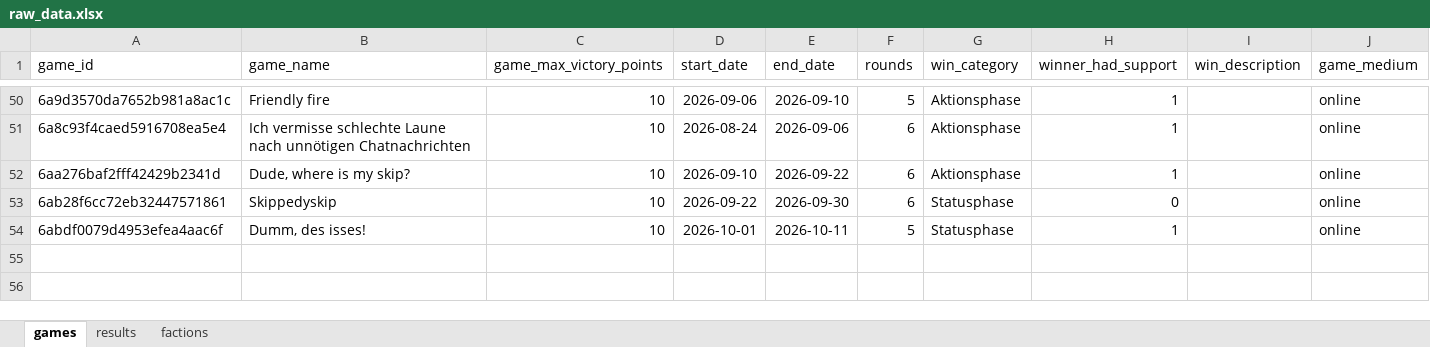
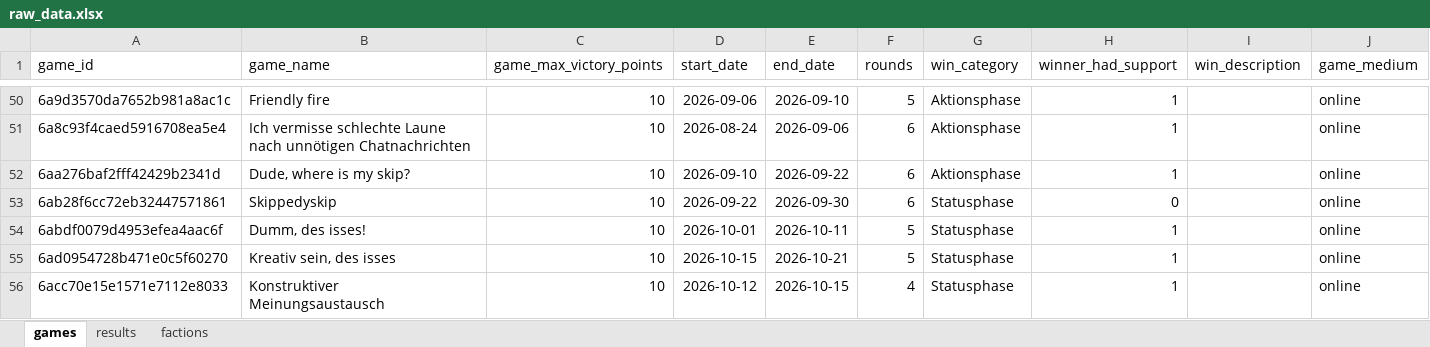
Before and after one commit to M-E-Rademaker/twilight-imperium-stats-, an Excel workbook: data/raw_data.xlsx, sheet games, drawn as a sheet; only a part is shown, gaps mark what is left out; values as stored, in another font and other column widths than the file's, no borders; the diff names each change by its address in the sheet, - before the commit and + after, or states it on an @@ line.

Commit message:
Add game data: Kreativ sein, des isses, Konstruktiver Meinungsaustausch

```diff
--- a/data/raw_data.xlsx (sheet games)
+++ b/data/raw_data.xlsx (sheet games)
+row 55: 6ad0954728b471e0c5f60270 | Kreativ sein, des isses | 10 | 2026-10-15 | 2026-10-21 | 5 | Statusphase | 1 |  | online
+row 56: 6acc70e15e1571e7112e8033 | Konstruktiver Meinungsaustausch | 10 | 2026-10-12 | 2026-10-15 | 4 | Statusphase | 1 |  | online
```
Also changed, not shown: sheet results, 1 other file.
